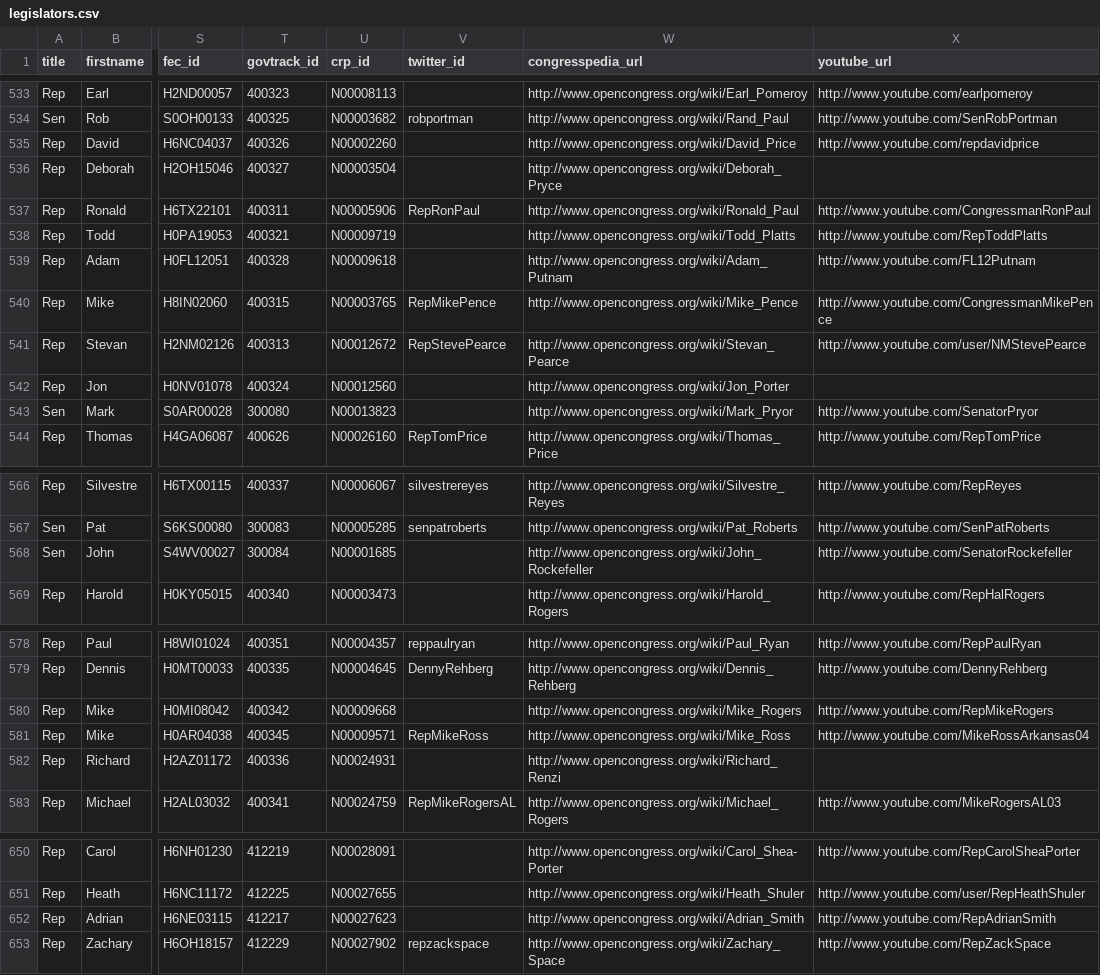
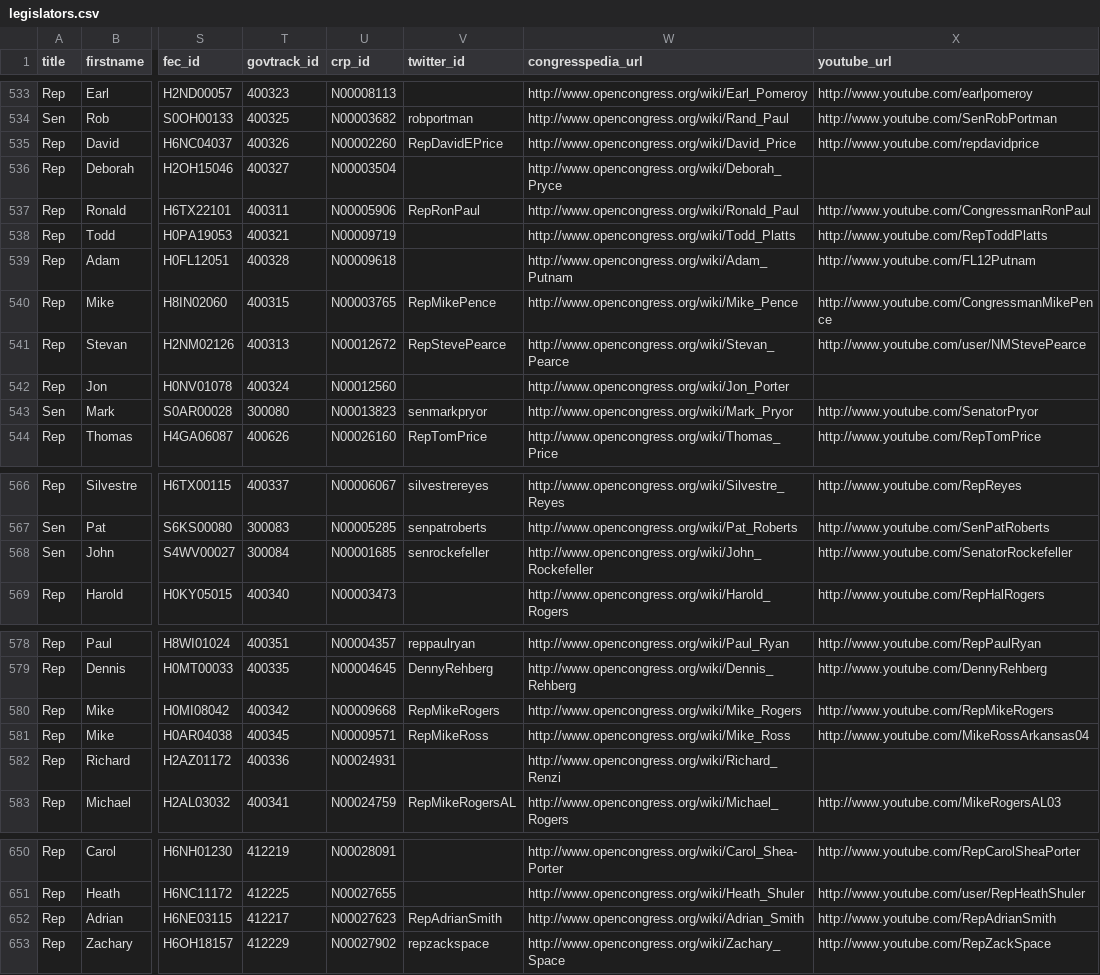
Before and after one commit to maco/apidata, a CSV file: legislators/legislators.csv, drawn as a sheet; only a part is shown, gaps mark what is left out; the diff covers the shown part only; the diff names each change by its address in the sheet, - before the commit and + after, or states it on an @@ line.

Commit message:
Removed a couple inactive twitter accounts, added a dozen new ones, removed Giffords' and marked her as out of office

```diff
--- a/legislators/legislators.csv
+++ b/legislators/legislators.csv
-V535 (twitter_id): (empty)
+V535 (twitter_id): RepDavidEPrice
-V543 (twitter_id): (empty)
+V543 (twitter_id): senmarkpryor
-V568 (twitter_id): (empty)
+V568 (twitter_id): senrockefeller
-V580 (twitter_id): (empty)
+V580 (twitter_id): RepMikeRogers
-V652 (twitter_id): (empty)
+V652 (twitter_id): RepAdrianSmith
```
Also changed, not shown: 13 edited cells elsewhere in this file.
